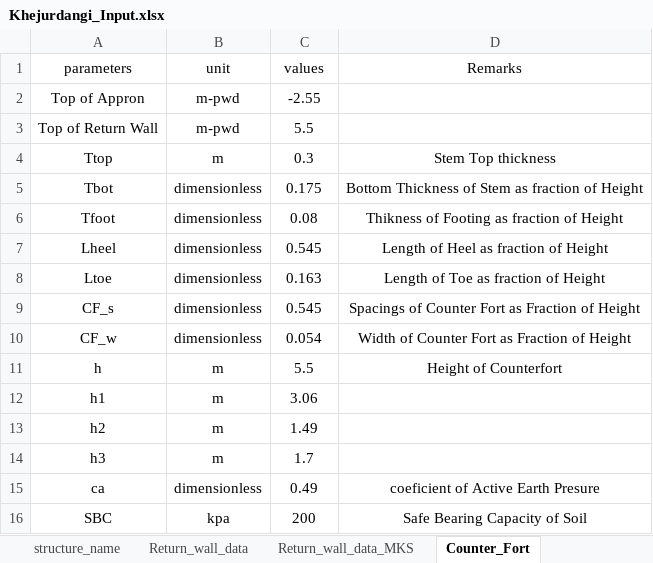
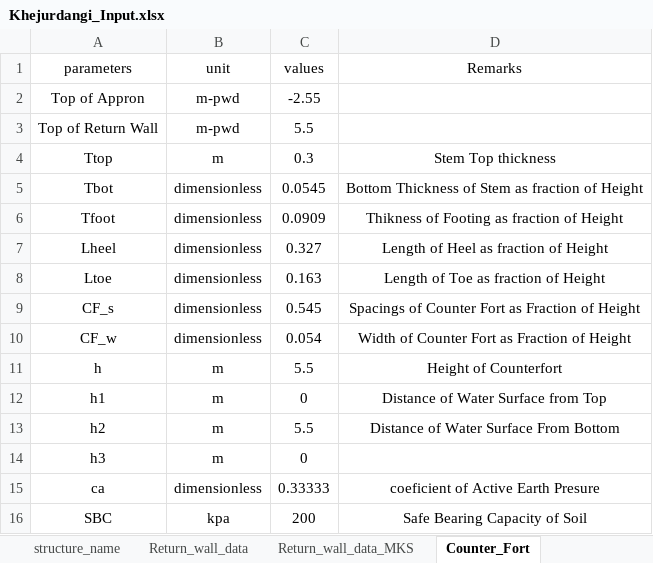
Before and after one commit to dc8r207/Designs_All, an Excel workbook: AE Sakib/Satkhira DIV-II/2022-23/Regulator/Khejurdangi/Design Calculation/Khejurdangi_Input.xlsx, sheet Counter_Fort, drawn as a sheet; values as stored, in another font and other column widths than the file's, no borders; the diff names each change by its address in the sheet, - before the commit and + after, or states it on an @@ line.

```diff
--- a/AE Sakib/Satkhira DIV-II/2022-23/Regulator/Khejurdangi/Design Calculation/Khejurdangi_Input.xlsx (sheet Counter_Fort)
+++ b/AE Sakib/Satkhira DIV-II/2022-23/Regulator/Khejurdangi/Design Calculation/Khejurdangi_Input.xlsx (sheet Counter_Fort)
-C5 (values): 0.175
+C5 (values): 0.0545
-C6 (values): 0.08
+C6 (values): 0.0909
-C7 (values): 0.545
+C7 (values): 0.327
-C12 (values): 3.06
+C12 (values): 0
-D12 (Remarks): (empty)
+D12 (Remarks): Distance of Water Surface from Top
-C13 (values): 1.49
+C13 (values): 5.5
-D13 (Remarks): (empty)
+D13 (Remarks): Distance of Water Surface From Bottom
-C14 (values): 1.7
+C14 (values): 0
-C15 (values): 0.49
+C15 (values): 0.33333
```
Also changed, not shown: other sheet tabs, 2 other files.
